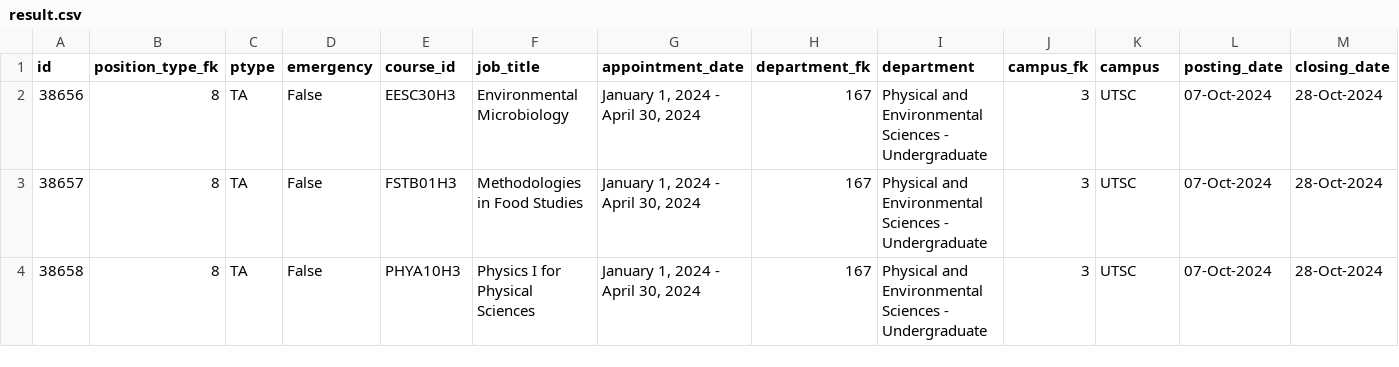
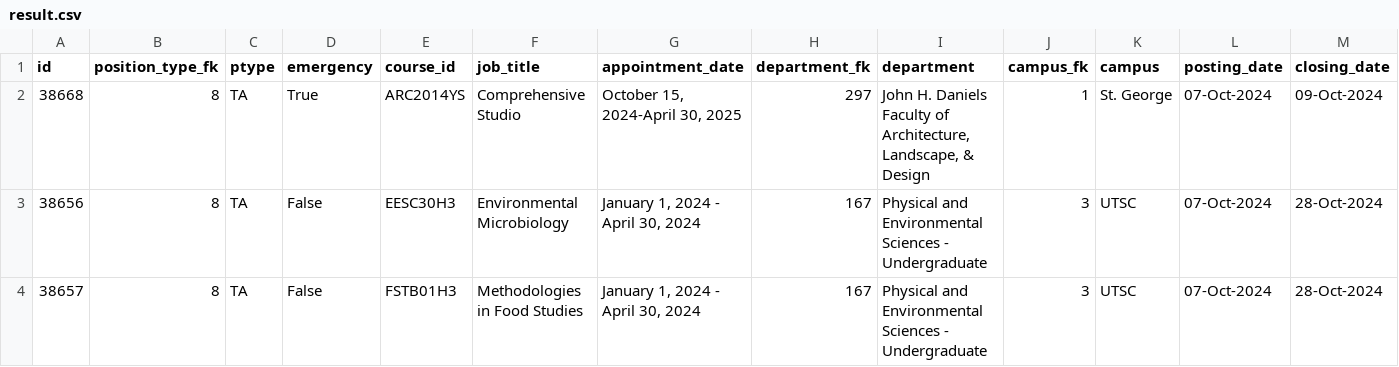
Before and after one commit to Nathan903/unit1.hrandequity.utoronto.ca, a CSV file: result.csv, drawn as a sheet; only a part is shown; the shorter side is filled out with more unchanged rows; rows hold the shown columns only; the diff names each change by its address in the sheet, - before the commit and + after, or states it on an @@ line.

```diff
--- a/result.csv
+++ b/result.csv
+row 2: 38668 | 8 | TA | True | ARC2014YS | Comprehensive Studio | October 15, 2024-April 30, 2025 | 297 | John H. Daniels Faculty of Architecture, Landscape, & Design | 1 | St. George | 07-Oct-2024 | 09-Oct-2024
```
Also changed, not shown: 1 other file.
